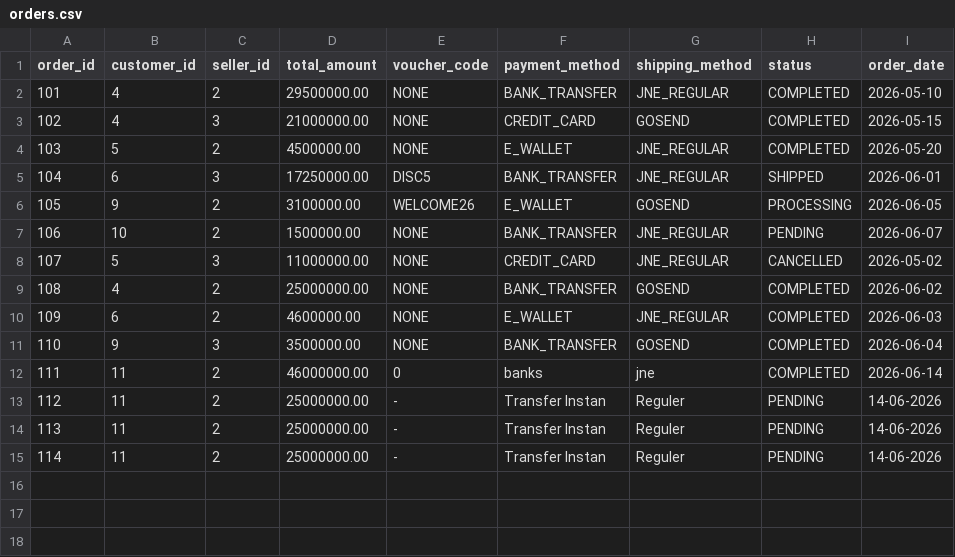
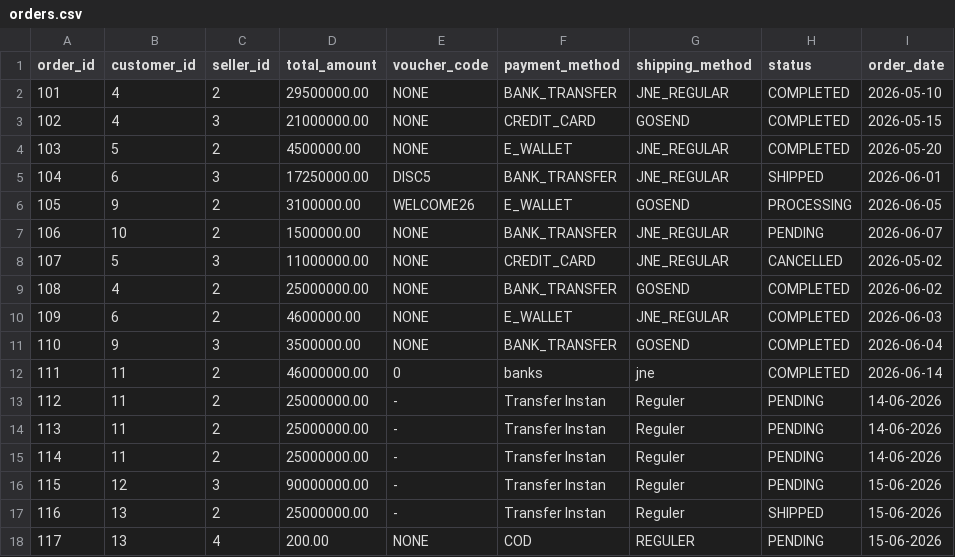
Before and after one commit to Kiyo21-deym/Binus-DS-Trie-Recommender, a CSV file: orders.csv, drawn as a sheet; the diff names each change by its address in the sheet, - before the commit and + after, or states it on an @@ line.

```diff
--- a/orders.csv
+++ b/orders.csv
+row 16: 115 | 12 | 3 | 90000000.00 | - | Transfer Instan | Reguler | PENDING | 15-06-2026
+row 17: 116 | 13 | 2 | 25000000.00 | - | Transfer Instan | Reguler | SHIPPED | 15-06-2026
+row 18: 117 | 13 | 4 | 200.00 | NONE | COD | REGULER | PENDING | 15-06-2026
```
Also changed, not shown: order_items.csv, products.csv, 5 other files.
